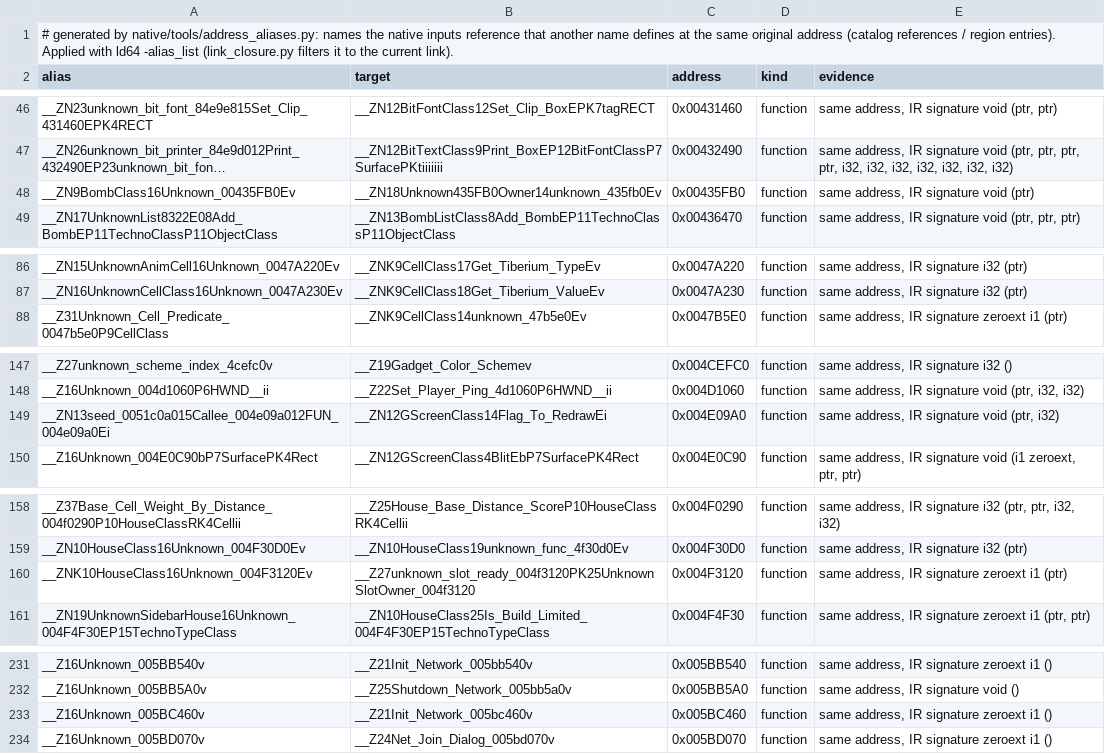
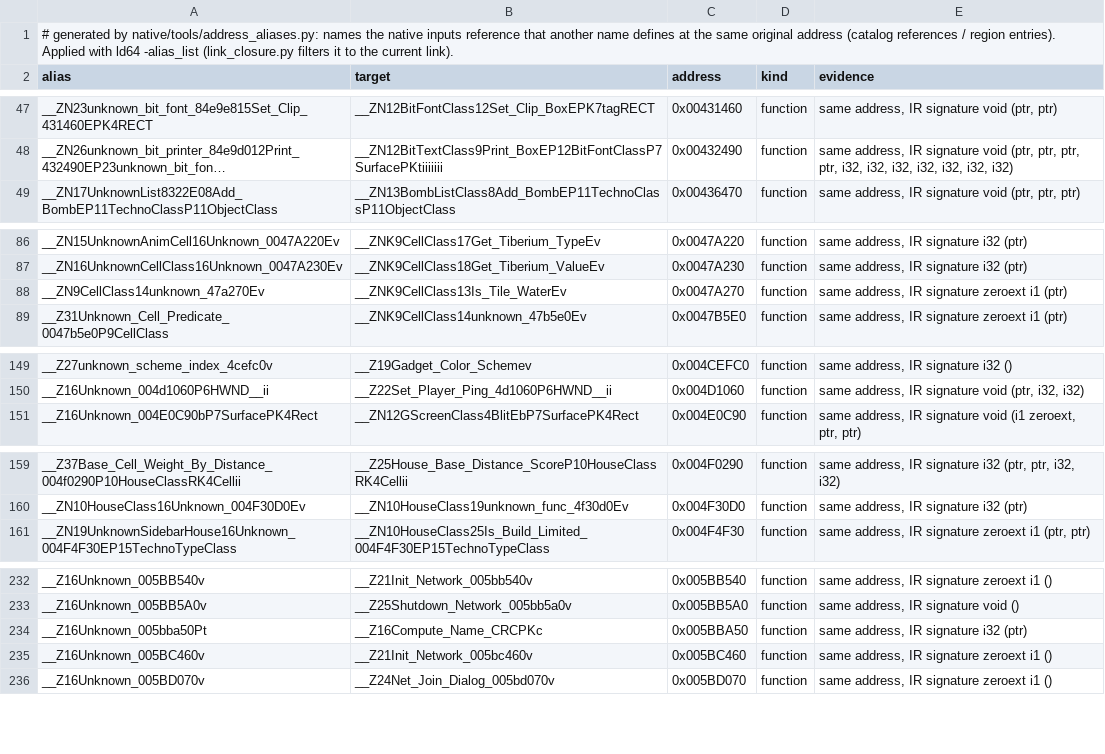
Before and after one commit to meastes/redalert2-decomp, a TSV file: native/data/address_aliases.tsv, drawn as a sheet; only a part is shown, gaps mark what is left out; long unchanged cells end in …; removed rows and columns are numbered as before the commit, all else as after; the diff covers the shown part only; the diff names each change by its address in the sheet, - before the commit and + after, or states it on an @@ line.

Commit message:
Snapshot of local 336694e12 Native M20: user play issues fixed (60 fps cap at Fastest, placement preview follows mouse, one present per frame, red button art, music plays via pointer-width audio fixups, Bink tables from BINKW32.DLL by default); band-select/repair traps; address_aliases refuses padded views and keeps bindings across reruns (Scout1161)

```diff
--- a/native/data/address_aliases.tsv
+++ b/native/data/address_aliases.tsv
-row 48: __ZN9BombClass16Unknown_00435FB0Ev | __ZN18Unknown435FB0Owner14unknown_435fb0Ev | 0x00435FB0 | function | same address, IR signature void (ptr)
+row 88: __ZN9CellClass14unknown_47a270Ev | __ZNK9CellClass13Is_Tile_WaterEv | 0x0047A270 | function | same address, IR signature zeroext i1 (ptr)
-row 149: __ZN13seed_0051c0a015Callee_004e09a012FUN_004e09a0Ei | __ZN12GScreenClass14Flag_To_RedrawEi | 0x004E09A0 | function | same address, IR signature void (ptr, i32)
-row 160: __ZNK10HouseClass16Unknown_004F3120Ev | __Z27unknown_slot_ready_004f3120PK25UnknownSlotOwner_004f3120 | 0x004F3120 | function | same address, IR signature zeroext i1 (ptr)
+row 234: __Z16Unknown_005bba50Pt | __Z16Compute_Name_CRCPKc | 0x005BBA50 | function | same address, IR signature i32 (ptr)
```
Also changed, not shown: 3 added rows, 7 removed rows, 14 moved rows and 3 edited cells elsewhere in this file, native/data/member_aliases.tsv, 16 other files.
